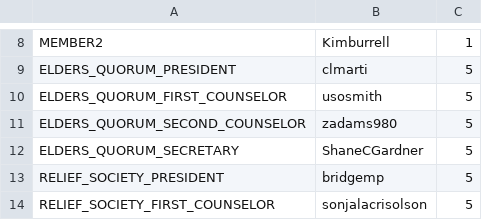
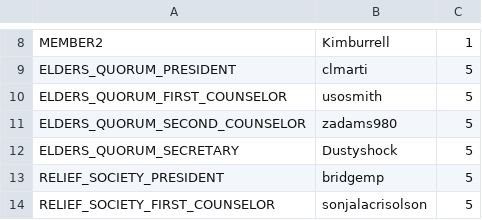
Before and after one commit to rodrimarti1/studyappium3, a CSV file: src/main/java/LDSToolsAppium/Units/callings_members_Centinela1st.csv, drawn as a sheet; only a part is shown, gaps mark what is left out.

```diff
--- a/src/main/java/LDSToolsAppium/Units/callings_members_Centinela1st.csv
+++ b/src/main/java/LDSToolsAppium/Units/callings_members_Centinela1st.csv
@@ -11,3 +11,3 @@ ELDERS_QUORUM_FIRST_COUNSELOR,usosmith,5
 ELDERS_QUORUM_SECOND_COUNSELOR,zadams980,5
-ELDERS_QUORUM_SECRETARY,ShaneCGardner,5
+ELDERS_QUORUM_SECRETARY,Dustyshock,5
 RELIEF_SOCIETY_PRESIDENT,bridgemp,5
```
Also changed, not shown: 2 other files.
